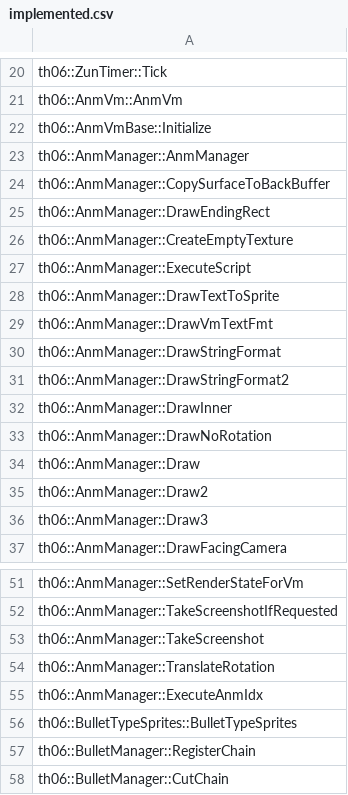
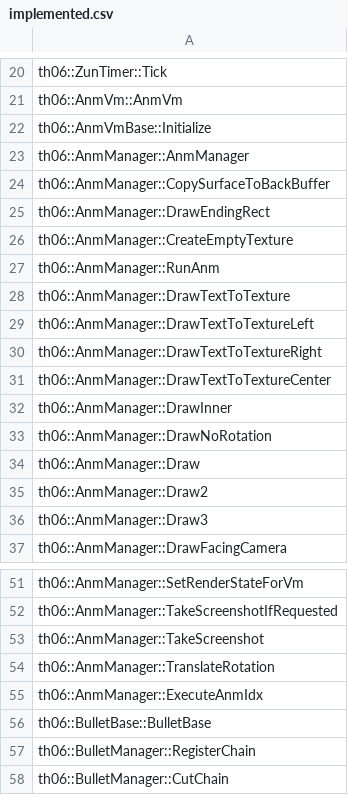
Before and after one commit to GensokyoClub/th06, a CSV file: config/implemented.csv, drawn as a sheet; only a part is shown, gaps mark what is left out.

```diff
--- a/config/implemented.csv
+++ b/config/implemented.csv
@@ -26,7 +26,7 @@ th06::AnmManager::DrawEndingRect
 th06::AnmManager::CreateEmptyTexture
-th06::AnmManager::ExecuteScript
-th06::AnmManager::DrawTextToSprite
-th06::AnmManager::DrawVmTextFmt
-th06::AnmManager::DrawStringFormat
-th06::AnmManager::DrawStringFormat2
+th06::AnmManager::RunAnm
+th06::AnmManager::DrawTextToTexture
+th06::AnmManager::DrawTextToTextureLeft
+th06::AnmManager::DrawTextToTextureRight
+th06::AnmManager::DrawTextToTextureCenter
 th06::AnmManager::DrawInner
@@ -55,3 +55,3 @@ th06::AnmManager::TranslateRotation
 th06::AnmManager::ExecuteAnmIdx
-th06::BulletTypeSprites::BulletTypeSprites
+th06::BulletBase::BulletBase
 th06::BulletManager::RegisterChain
```
Also changed, not shown: config/mapping.csv, config/reccmp-functions-013a.csv, 29 other files.
